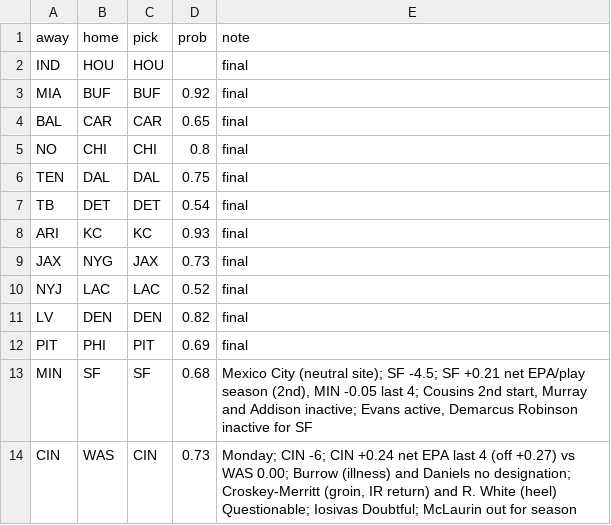
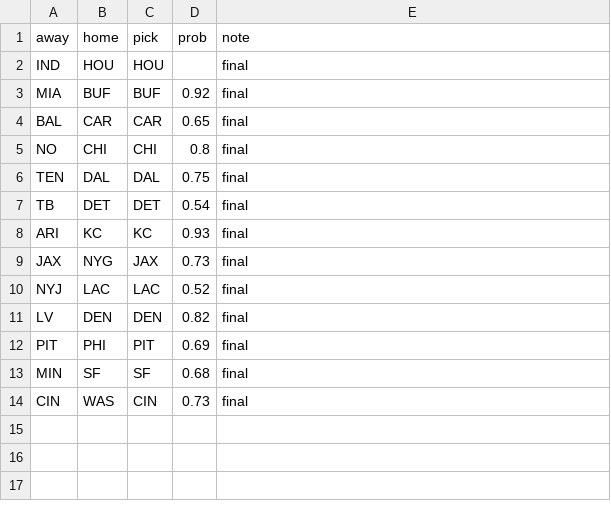
Before and after one commit to Mkhuriyakub/improper_fantasy_football_predictor, a CSV file: results/picks_2026_wk11.csv, drawn as a sheet.

```diff
--- a/results/picks_2026_wk11.csv
+++ b/results/picks_2026_wk11.csv
@@ -12,3 +12,3 @@ LV,DEN,DEN,0.82,final
 PIT,PHI,PIT,0.69,final
-MIN,SF,SF,0.68,"Mexico City (neutral site); SF -4.5; SF +0.21 net EPA/play season (2nd), MIN -0.05 last 4; Cousins 2nd start, Murray and Addison inactive; Evans active, Demarcus Robinson inactive for SF"
-CIN,WAS,CIN,0.73,"Monday; CIN -6; CIN +0.24 net EPA last 4 (off +0.27) vs WAS 0.00; Burrow (illness) and Daniels no designation; Croskey-Merritt (groin, IR return) and R. White (heel) Questionable; Iosivas Doubtful; McLaurin out for season"
+MIN,SF,SF,0.68,final
+CIN,WAS,CIN,0.73,final
```
Also changed, not shown: data/overrides_2026.csv, data/weather_2026_wk12.csv, 16 other files.
